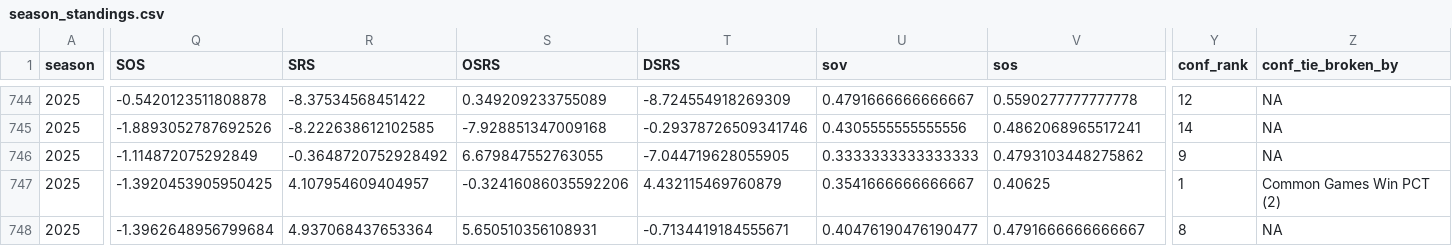
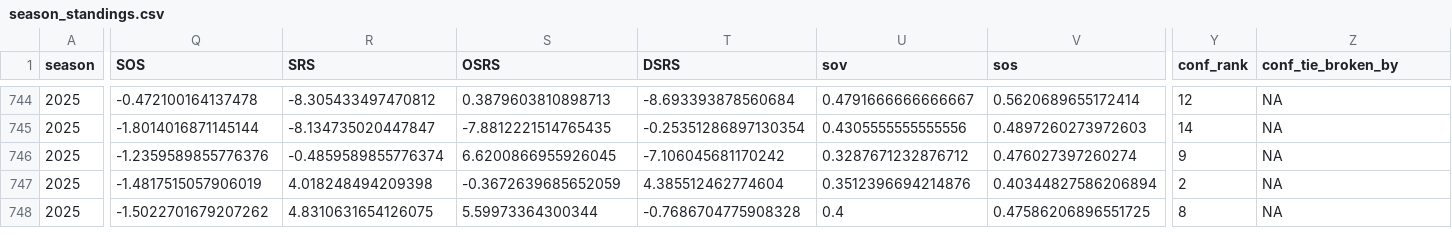
Before and after one commit to TylerPollard410/nflendzonePipeline, a CSV file: artifacts/data-archive/season_standings/season_standings.csv, drawn as a sheet; only a part is shown, gaps mark what is left out; the diff covers the shown part only; the diff names each change by its address in the sheet, - before the commit and + after, or states it on an @@ line.

```diff
--- a/artifacts/data-archive/season_standings/season_standings.csv
+++ b/artifacts/data-archive/season_standings/season_standings.csv
-Q744 (SOS): -0.5420123511808878
+Q744 (SOS): -0.472100164137478
-R744 (SRS): -8.37534568451422
+R744 (SRS): -8.305433497470812
-S744 (OSRS): 0.349209233755089
+S744 (OSRS): 0.3879603810898713
-T744 (DSRS): -8.724554918269309
+T744 (DSRS): -8.693393878560684
-V744 (sos): 0.5590277777777778
+V744 (sos): 0.5620689655172414
-Q745 (SOS): -1.8893052787692526
+Q745 (SOS): -1.8014016871145144
-R745 (SRS): -8.222638612102585
+R745 (SRS): -8.134735020447847
-S745 (OSRS): -7.928851347009168
+S745 (OSRS): -7.8812221514765435
-T745 (DSRS): -0.29378726509341746
+T745 (DSRS): -0.25351286897130354
-V745 (sos): 0.4862068965517241
+V745 (sos): 0.4897260273972603
-Q746 (SOS): -1.114872075292849
+Q746 (SOS): -1.2359589855776376
-R746 (SRS): -0.3648720752928492
+R746 (SRS): -0.4859589855776374
-S746 (OSRS): 6.679847552763055
+S746 (OSRS): 6.6200866955926045
-T746 (DSRS): -7.044719628055905
+T746 (DSRS): -7.106045681170242
-U746 (sov): 0.3333333333333333
+U746 (sov): 0.3287671232876712
-V746 (sos): 0.4793103448275862
+V746 (sos): 0.476027397260274
-Q747 (SOS): -1.3920453905950425
+Q747 (SOS): -1.4817515057906019
-R747 (SRS): 4.107954609404957
+R747 (SRS): 4.018248494209398
-S747 (OSRS): -0.32416086035592206
+S747 (OSRS): -0.3672639685652059
-T747 (DSRS): 4.432115469760879
+T747 (DSRS): 4.385512462774604
-U747 (sov): 0.3541666666666667
+U747 (sov): 0.3512396694214876
-V747 (sos): 0.40625
+V747 (sos): 0.40344827586206894
-Y747 (conf_rank): 1
+Y747 (conf_rank): 2
-Z747 (conf_tie_broken_by): Common Games Win PCT (2)
+Z747 (conf_tie_broken_by): NA
-Q748 (SOS): -1.3962648956799684
+Q748 (SOS): -1.5022701679207262
-R748 (SRS): 4.937068437653364
+R748 (SRS): 4.8310631654126075
-S748 (OSRS): 5.650510356108931
+S748 (OSRS): 5.59973364300344
-T748 (DSRS): -0.7134419184555671
+T748 (DSRS): -0.7686704775908328
-U748 (sov): 0.40476190476190477
+U748 (sov): 0.4
-V748 (sos): 0.4791666666666667
+V748 (sos): 0.47586206896551725
```
Also changed, not shown: 154 edited cells elsewhere in this file, artifacts/data-archive/elo/elo.csv, artifacts/data-archive/redzone/redzone.csv, 56 other files.
